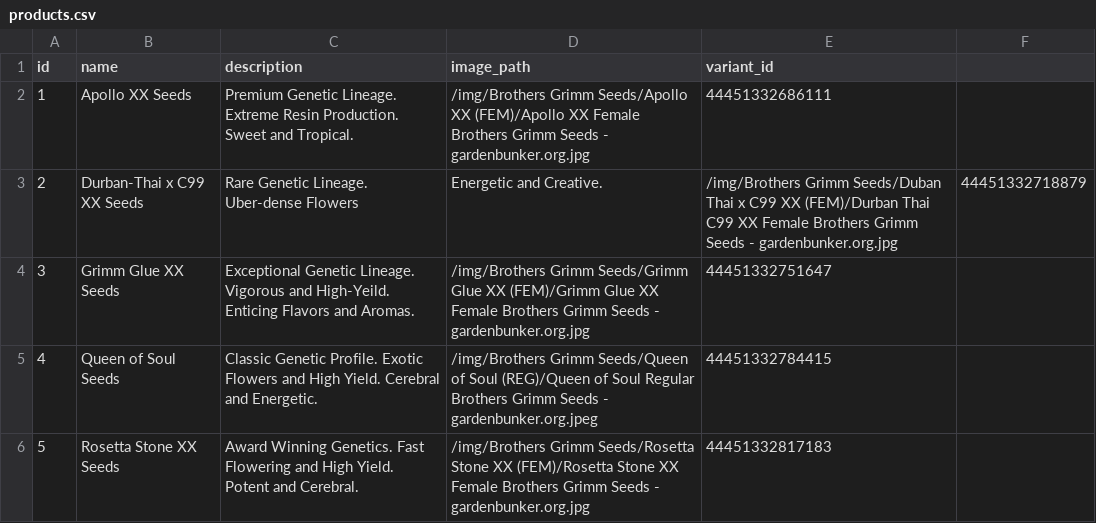
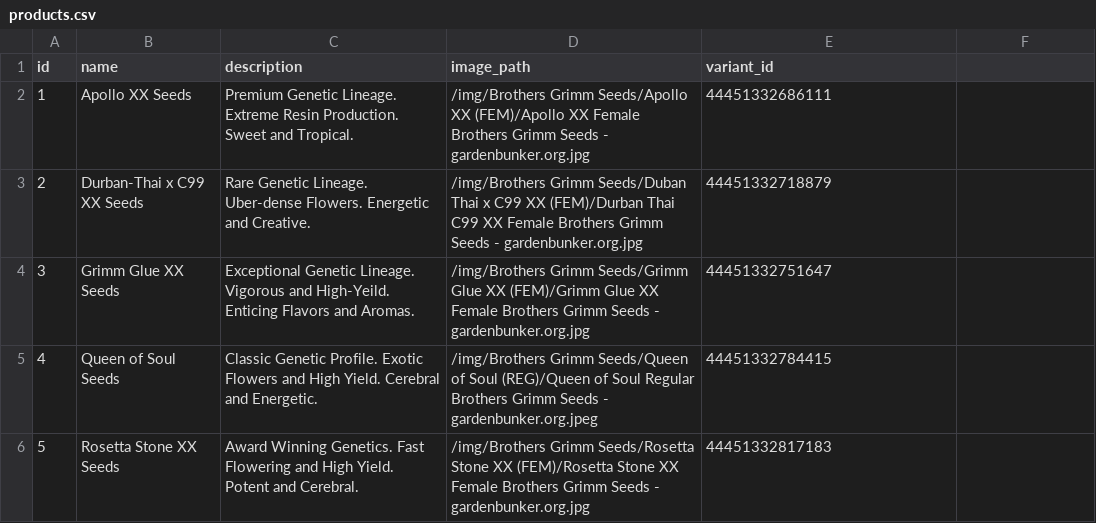
Before and after one commit to grdnbnkr/brothersgrimmseeds, a CSV file: data/products.csv, drawn as a sheet.

Commit message:
Fixed error in data

```diff
--- a/data/products.csv
+++ b/data/products.csv
@@ -2,3 +2,3 @@ id,name,description,image_path,variant_id
 1,Apollo XX Seeds,Premium Genetic Lineage. Extreme Resin Production. Sweet and Tropical.,/img/Brothers Grimm Seeds/Apollo XX (FEM)/Apollo XX Female Brothers Grimm Seeds - gardenbunker.org.jpg,44451332686111
-2,Durban-Thai x C99 XX Seeds,Rare Genetic Lineage. Uber-dense Flowers, Energetic and Creative.,/img/Brothers Grimm Seeds/Duban Thai x C99 XX (FEM)/Durban Thai C99 XX Female Brothers Grimm Seeds - gardenbunker.org.jpg,44451332718879
+2,Durban-Thai x C99 XX Seeds,Rare Genetic Lineage. Uber-dense Flowers. Energetic and Creative.,/img/Brothers Grimm Seeds/Duban Thai x C99 XX (FEM)/Durban Thai C99 XX Female Brothers Grimm Seeds - gardenbunker.org.jpg,44451332718879
 3,Grimm Glue XX Seeds,Exceptional Genetic Lineage. Vigorous and High-Yeild. Enticing Flavors and Aromas.,/img/Brothers Grimm Seeds/Grimm Glue XX (FEM)/Grimm Glue XX Female Brothers Grimm Seeds - gardenbunker.org.jpg,44451332751647
```
